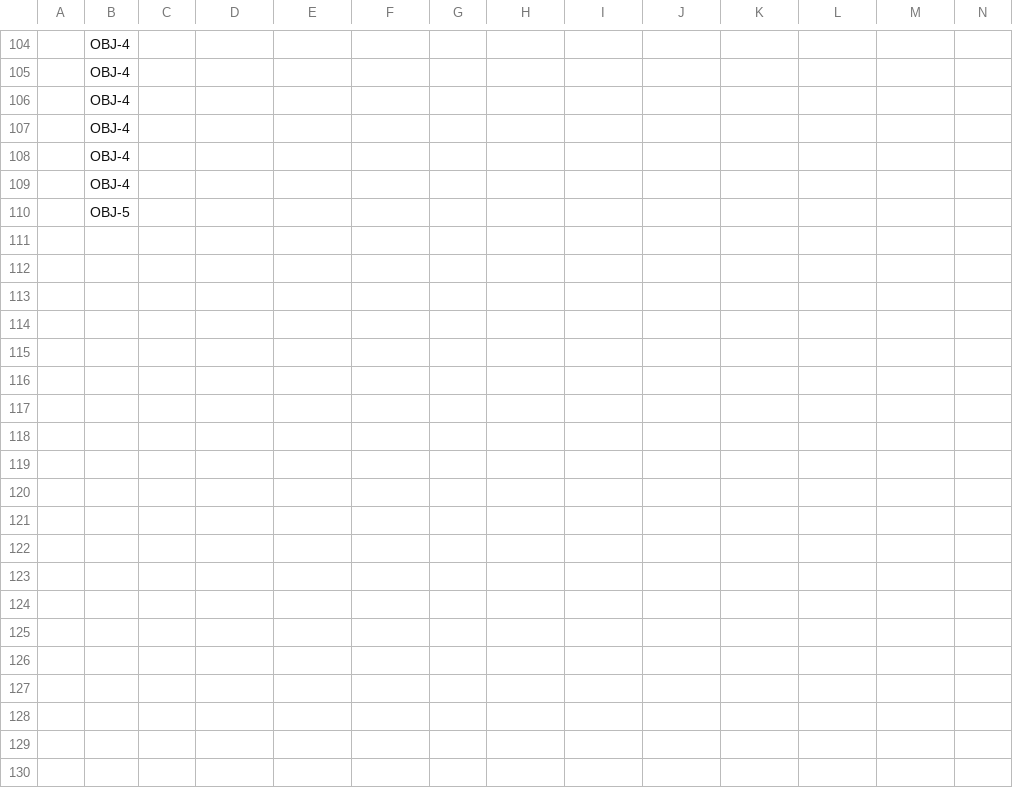
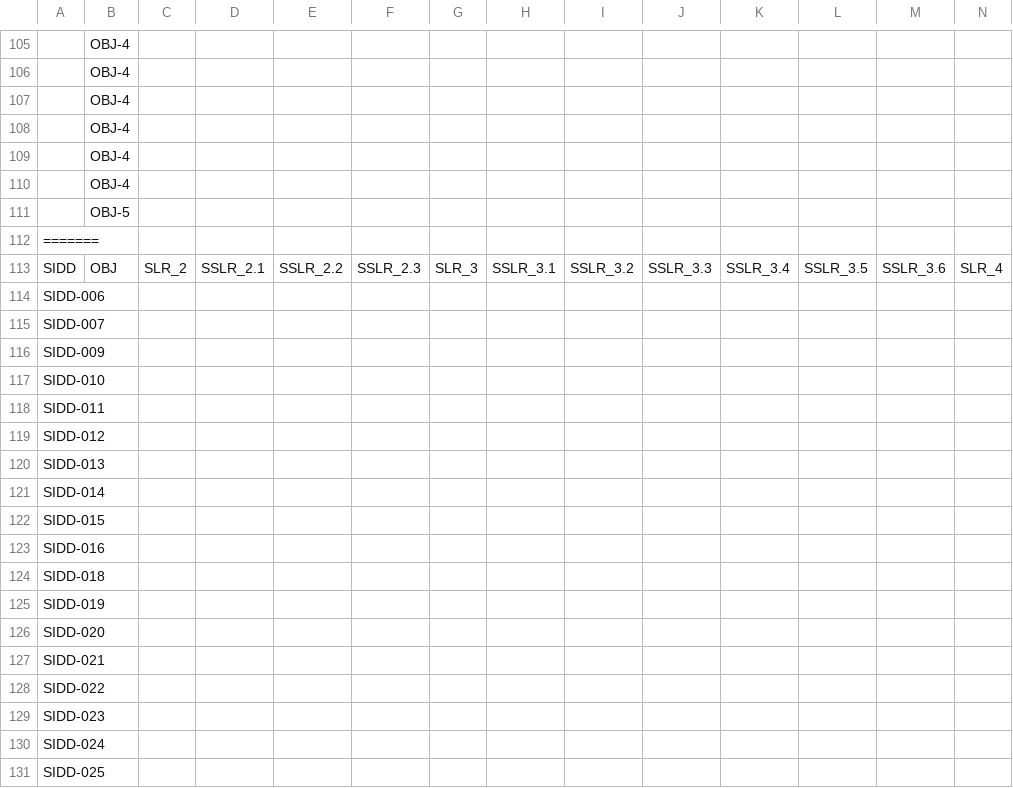
Before and after one commit to ERAU-CORALS/Requirements, a CSV file: publish/traceability.csv, drawn as a sheet; only a part is shown, gaps mark what is left out; rows hold the shown columns only; the diff covers the shown part only; the diff names each change by its address in the sheet, - before the commit and + after, or states it on an @@ line.

```diff
--- a/publish/traceability.csv
+++ b/publish/traceability.csv
+row 112: =======
+row 113: SIDD | OBJ | SLR_2 | SSLR_2.1 | SSLR_2.2 | SSLR_2.3 | SLR_3 | SSLR_3.1 | SSLR_3.2 | SSLR_3.3 | SSLR_3.4 | SSLR_3.5 | SSLR_3.6 | SLR_4
+row 114: SIDD-006
+row 115: SIDD-007
+row 116: SIDD-009
+row 117: SIDD-010
+row 118: SIDD-011
+row 119: SIDD-012
+row 120: SIDD-013
+row 121: SIDD-014
+row 122: SIDD-015
+row 123: SIDD-016
+row 124: SIDD-018
+row 125: SIDD-019
+row 126: SIDD-020
+row 127: SIDD-021
+row 128: SIDD-022
+row 129: SIDD-023
+row 130: SIDD-024
+row 131: SIDD-025
```
Also changed, not shown: 57 added rows elsewhere in this file, 23 other files.
